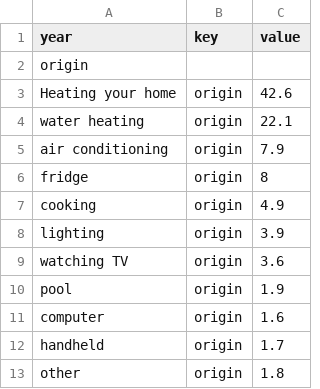
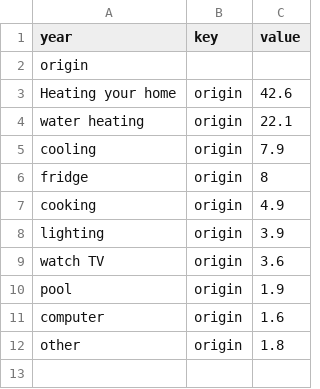
Before and after one commit to jjsong928/green, a CSV file: electricity.csv, drawn as a sheet.

Commit message:
Update electricity.csv

```diff
--- a/electricity.csv
+++ b/electricity.csv
@@ -4,3 +4,3 @@ Heating your home,origin,42.6
 water heating,origin,22.1
-air conditioning,origin,7.9
+cooling,origin,7.9
 fridge,origin,8
@@ -8,6 +8,5 @@ cooking,origin,4.9
 lighting,origin,3.9
-watching TV,origin,3.6
+watch TV,origin,3.6
 pool,origin,1.9
 computer,origin,1.6
-handheld,origin,1.7
 other,origin,1.8
```
